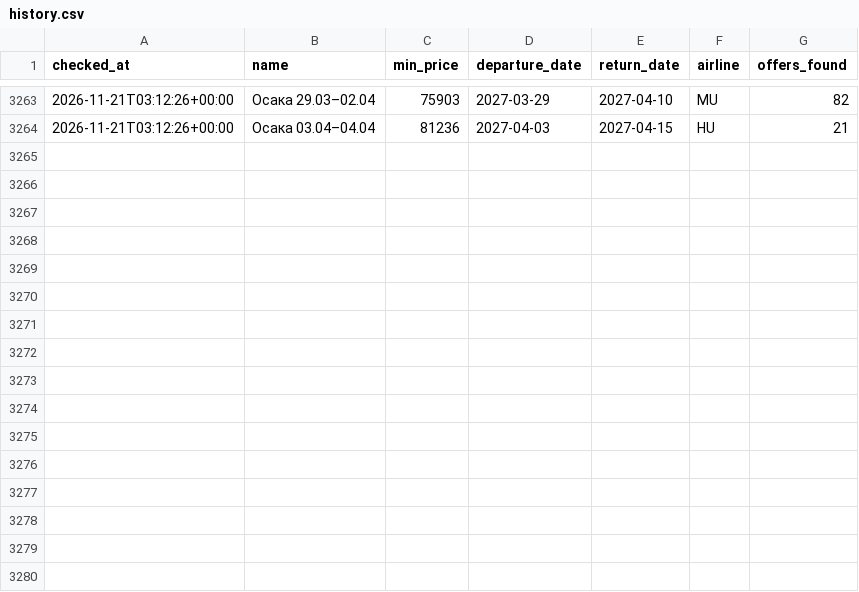
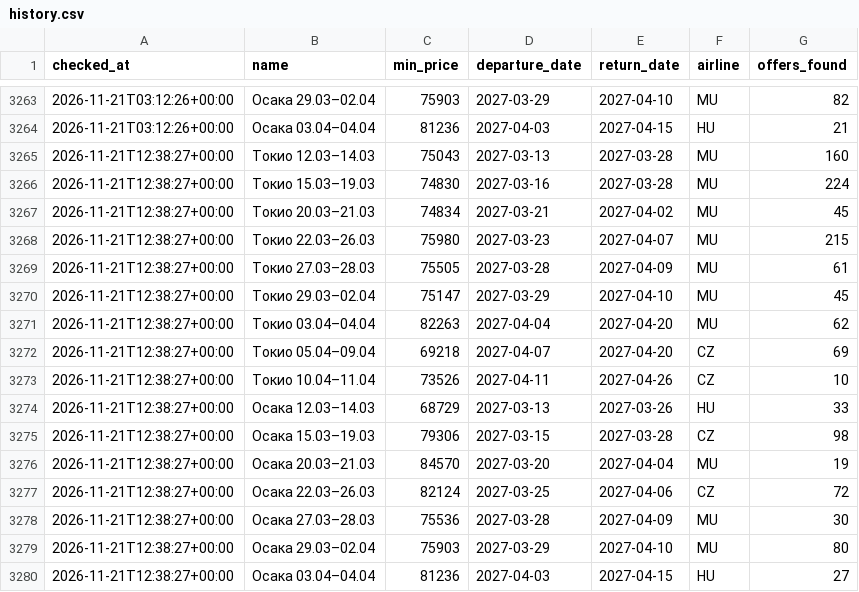
Before and after one commit to djandtty/custom-bot-checker, a CSV file: history.csv, drawn as a sheet; only a part is shown, gaps mark what is left out.

```diff
--- a/history.csv
+++ b/history.csv
@@ -3264 +3264,17 @@ checked_at,name,min_price,departure_date,return_date,airline,offers_found
 2026-11-21T03:12:26+00:00,Осака 03.04–04.04,81236,2027-04-03,2027-04-15,HU,21
+2026-11-21T12:38:27+00:00,Токио 12.03–14.03,75043,2027-03-13,2027-03-28,MU,160
+2026-11-21T12:38:27+00:00,Токио 15.03–19.03,74830,2027-03-16,2027-03-28,MU,224
+2026-11-21T12:38:27+00:00,Токио 20.03–21.03,74834,2027-03-21,2027-04-02,MU,45
+2026-11-21T12:38:27+00:00,Токио 22.03–26.03,75980,2027-03-23,2027-04-07,MU,215
+2026-11-21T12:38:27+00:00,Токио 27.03–28.03,75505,2027-03-28,2027-04-09,MU,61
+2026-11-21T12:38:27+00:00,Токио 29.03–02.04,75147,2027-03-29,2027-04-10,MU,45
+2026-11-21T12:38:27+00:00,Токио 03.04–04.04,82263,2027-04-04,2027-04-20,MU,62
+2026-11-21T12:38:27+00:00,Токио 05.04–09.04,69218,2027-04-07,2027-04-20,CZ,69
+2026-11-21T12:38:27+00:00,Токио 10.04–11.04,73526,2027-04-11,2027-04-26,CZ,10
+2026-11-21T12:38:27+00:00,Осака 12.03–14.03,68729,2027-03-13,2027-03-26,HU,33
+2026-11-21T12:38:27+00:00,Осака 15.03–19.03,79306,2027-03-15,2027-03-28,CZ,98
+2026-11-21T12:38:27+00:00,Осака 20.03–21.03,84570,2027-03-20,2027-04-04,MU,19
+2026-11-21T12:38:27+00:00,Осака 22.03–26.03,82124,2027-03-25,2027-04-06,CZ,72
+2026-11-21T12:38:27+00:00,Осака 27.03–28.03,75536,2027-03-28,2027-04-09,MU,30
+2026-11-21T12:38:27+00:00,Осака 29.03–02.04,75903,2027-03-29,2027-04-10,MU,80
+2026-11-21T12:38:27+00:00,Осака 03.04–04.04,81236,2027-04-03,2027-04-15,HU,27
```
Also changed, not shown: 1 other file.
